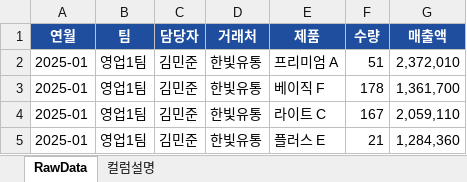
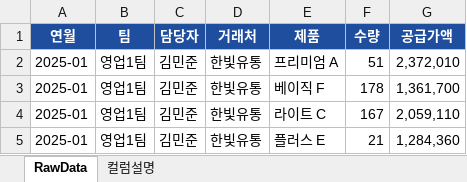
Before and after one commit to seulah-choi/Wedding, an Excel workbook: sales-dashboard/sales_data.xlsx, sheet RawData, drawn as a sheet; only a part is shown; values as stored, in another font and other column widths than the file's, no borders; the diff names each change by its address in the sheet, - before the commit and + after, or states it on an @@ line.

```diff
--- a/sales-dashboard/sales_data.xlsx (sheet RawData)
+++ b/sales-dashboard/sales_data.xlsx (sheet RawData)
-G1: 매출액
+G1: 공급가액
```
Also changed, not shown: sheet 컬럼설명, sales-dashboard/sheet_template.xlsx, 7 other files.
